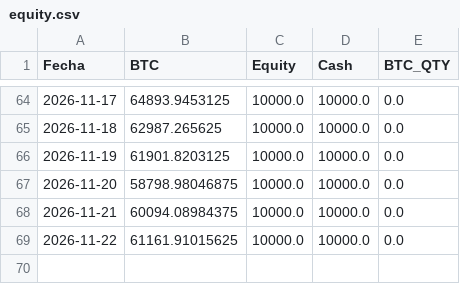
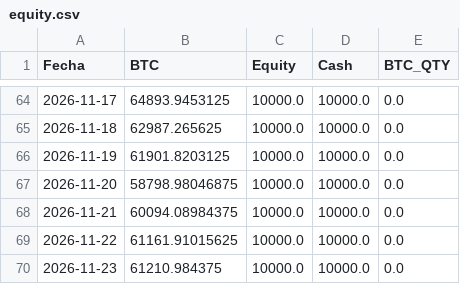
Before and after one commit to user12202912-hue/BTC-AI-BOT, a CSV file: equity.csv, drawn as a sheet; only a part is shown, gaps mark what is left out.

```diff
--- a/equity.csv
+++ b/equity.csv
@@ -69 +69,2 @@ Fecha,BTC,Equity,Cash,BTC_QTY
 2026-11-22,61161.91015625,10000.0,10000.0,0.0
+2026-11-23,61210.984375,10000.0,10000.0,0.0
```
Also changed, not shown: log.csv, senales.csv, 1 other file.
